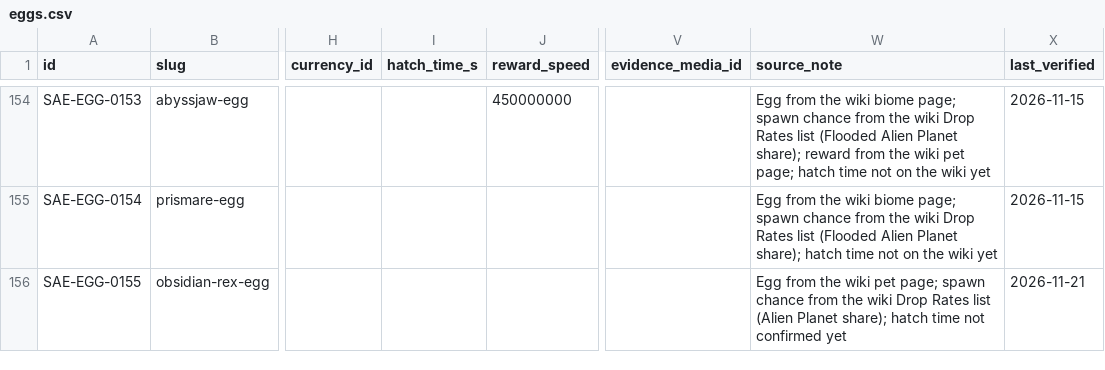
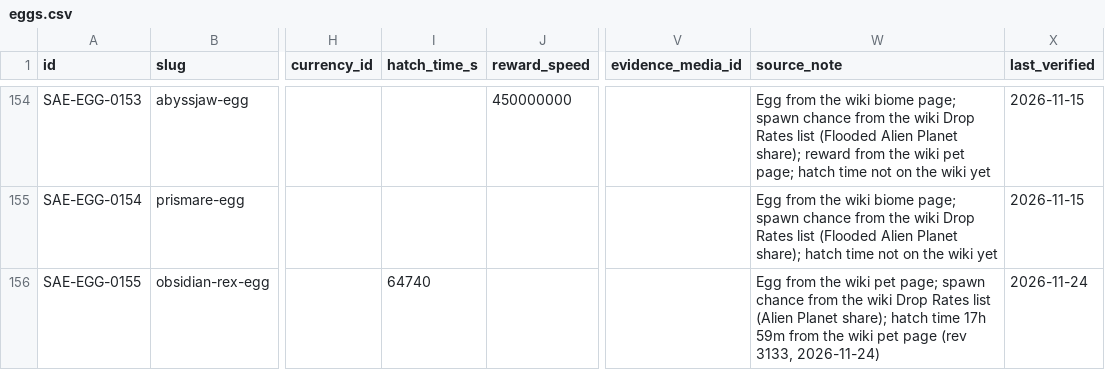
Before and after one commit to 6977980-hash/updateotter, a CSV file: data/sae/eggs.csv, drawn as a sheet; only a part is shown, gaps mark what is left out; the diff names each change by its address in the sheet, - before the commit and + after, or states it on an @@ line.

```diff
--- a/data/sae/eggs.csv
+++ b/data/sae/eggs.csv
-I156 (hatch_time_s): (empty)
+I156 (hatch_time_s): 64740
-W156 (source_note): …hatch time not confirmed yet
+W156 (source_note): …hatch time 17h 59m from the wiki pet page (rev 3133, 2026-11-24)
-X156 (last_verified): 2026-11-21
+X156 (last_verified): 2026-11-24
```
